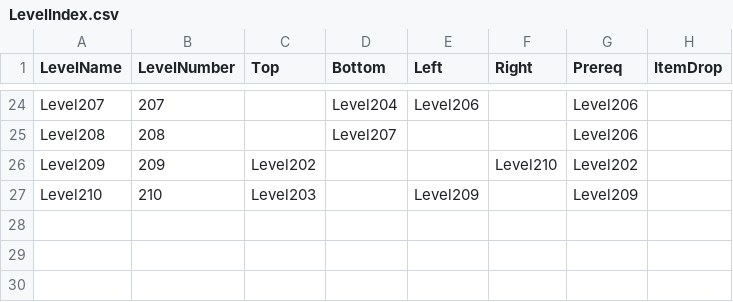
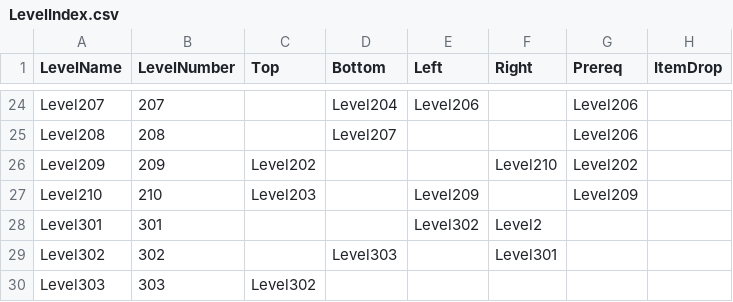
Before and after one commit to SauravPoudyel/CSE3902-G3Repo-2025, a CSV file: Sprint0/Data/LevelIndex.csv, drawn as a sheet; only a part is shown, gaps mark what is left out; the diff names each change by its address in the sheet, - before the commit and + after, or states it on an @@ line.

Commit message:
Update LevelIndex.csv
added water biome to map

```diff
--- a/Sprint0/Data/LevelIndex.csv
+++ b/Sprint0/Data/LevelIndex.csv
+row 28: Level301 | 301 |  |  | Level302 | Level2
+row 29: Level302 | 302 |  | Level303 |  | Level301
+row 30: Level303 | 303 | Level302
```
